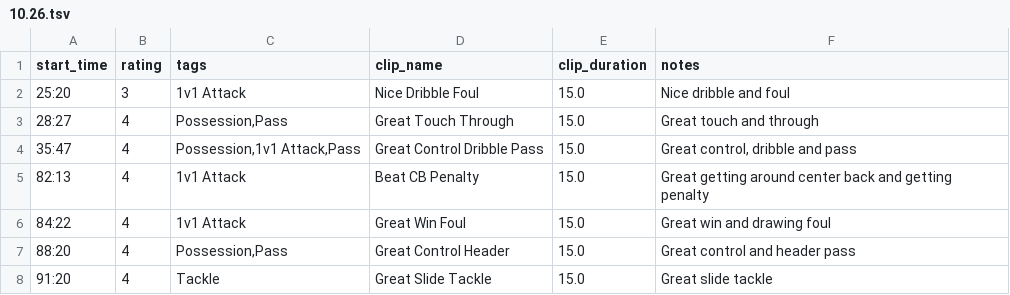
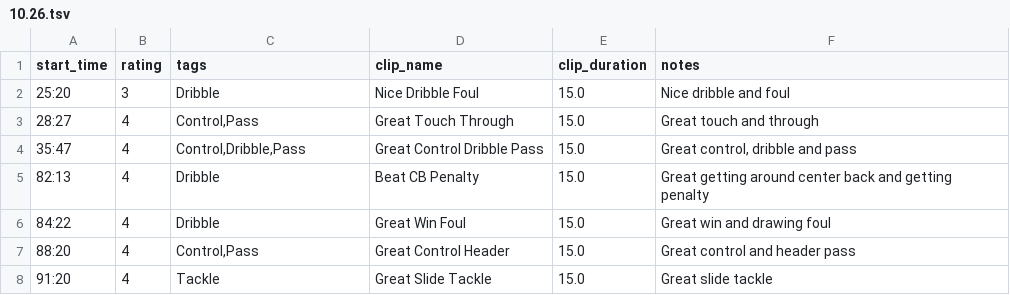
Before and after one commit to imankha/video-editor, a TSV file: formal annotations/10.26.tsv, drawn as a sheet.

```diff
--- a/formal annotations/10.26.tsv
+++ b/formal annotations/10.26.tsv
@@ -1,8 +1,8 @@
 start_time	rating	tags	clip_name	clip_duration	notes
-25:20	3	1v1 Attack	Nice Dribble Foul	15.0	Nice dribble and foul
-28:27	4	Possession,Pass	Great Touch Through	15.0	Great touch and through
-35:47	4	Possession,1v1 Attack,Pass	Great Control Dribble Pass	15.0	Great control, dribble and pass
-82:13	4	1v1 Attack	Beat CB Penalty	15.0	Great getting around center back and getting penalty
-84:22	4	1v1 Attack	Great Win Foul	15.0	Great win and drawing foul
-88:20	4	Possession,Pass	Great Control Header	15.0	Great control and header pass
+25:20	3	Dribble	Nice Dribble Foul	15.0	Nice dribble and foul
+28:27	4	Control,Pass	Great Touch Through	15.0	Great touch and through
+35:47	4	Control,Dribble,Pass	Great Control Dribble Pass	15.0	Great control, dribble and pass
+82:13	4	Dribble	Beat CB Penalty	15.0	Great getting around center back and getting penalty
+84:22	4	Dribble	Great Win Foul	15.0	Great win and drawing foul
+88:20	4	Control,Pass	Great Control Header	15.0	Great control and header pass
 91:20	4	Tackle	Great Slide Tackle	15.0	Great slide tackle
```
Also changed, not shown: formal annotations/12.6.socalblaze/12.6.socalblaze.tsv, formal annotations/test.short/test.short.tsv, 6 other files.
